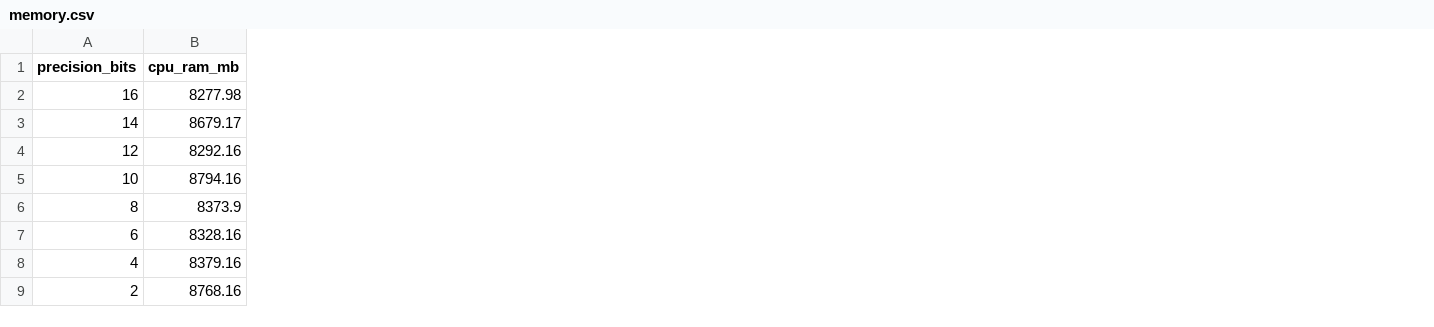
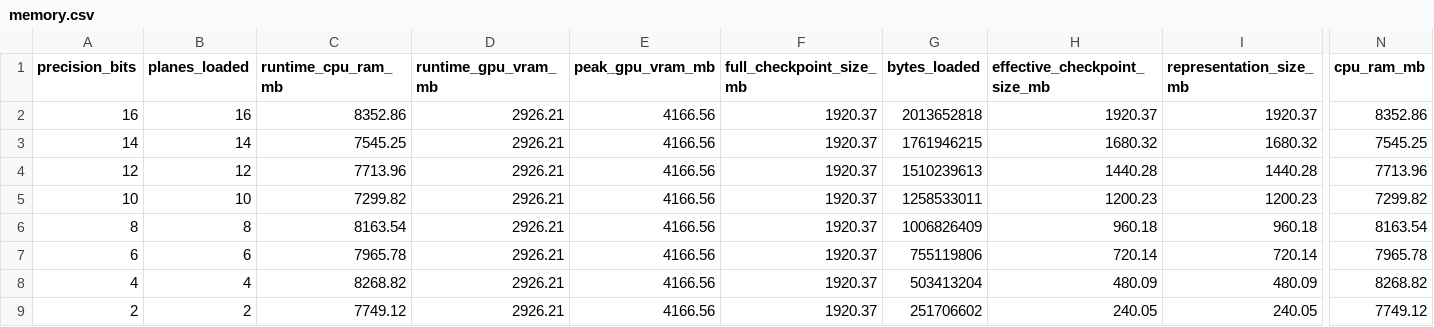
Before and after one commit to chiragrohit/UniversalPrecisionRuntime, a CSV file: results/memory.csv, drawn as a sheet; only a part is shown, gaps mark what is left out; addresses are those after the commit; the diff covers the shown part only; the diff names each change by its address in the sheet, - before the commit and + after, or states it on an @@ line.

Commit message:
feat: complete Phase 1.3 - correct memory & bandwidth accounting
- Update upr/profiler.py to separate runtime memory (CPU RAM, GPU VRAM) from representation storage
- Record planes_loaded, bytes_loaded, effective_checkpoint_size_mb, compression_ratio, and bandwidth_reduction_pct
- Add theoretical_future_vram_mb and theoretical_future_bandwidth_pct as analytical placeholders
- Update stage_03.py and stage_04.py to include memory_accounting_table in upr_evaluation_report.json
- Update download_results.ps1 to sync updated reports and memory.csv

```diff
--- a/results/memory.csv
+++ b/results/memory.csv
+column B (planes_loaded), rows 2-9: 16 | 14 | 12 | 10 | 8 | 6 | 4 | 2
+column C (runtime_cpu_ram_mb), rows 2-9: 8352.86 | 7545.25 | 7713.96 | 7299.82 | 8163.54 | 7965.78 | 8268.82 | 7749.12
+column D (runtime_gpu_vram_mb), rows 2-9: all 2926.21
+column E (peak_gpu_vram_mb), rows 2-9: all 4166.56
+column F (full_checkpoint_size_mb), rows 2-9: all 1920.37
+column G (bytes_loaded), rows 2-9: 2013652818 | 1761946215 | 1510239613 | 1258533011 | 1006826409 | 755119806 | 503413204 | 251706602
+column H (effective_checkpoint_size_mb), rows 2-9: 1920.37 | 1680.32 | 1440.28 | 1200.23 | 960.18 | 720.14 | 480.09 | 240.05
+column I (representation_size_mb), rows 2-9: 1920.37 | 1680.32 | 1440.28 | 1200.23 | 960.18 | 720.14 | 480.09 | 240.05
-N2 (cpu_ram_mb): 8277.98
+N2 (cpu_ram_mb): 8352.86
-N3 (cpu_ram_mb): 8679.17
+N3 (cpu_ram_mb): 7545.25
-N4 (cpu_ram_mb): 8292.16
+N4 (cpu_ram_mb): 7713.96
-N5 (cpu_ram_mb): 8794.16
+N5 (cpu_ram_mb): 7299.82
-N6 (cpu_ram_mb): 8373.9
+N6 (cpu_ram_mb): 8163.54
-N7 (cpu_ram_mb): 8328.16
+N7 (cpu_ram_mb): 7965.78
-N8 (cpu_ram_mb): 8379.16
+N8 (cpu_ram_mb): 8268.82
-N9 (cpu_ram_mb): 8768.16
+N9 (cpu_ram_mb): 7749.12
```
Also changed, not shown: 4 added columns and 1 removed column elsewhere in this file, 6 other files.
